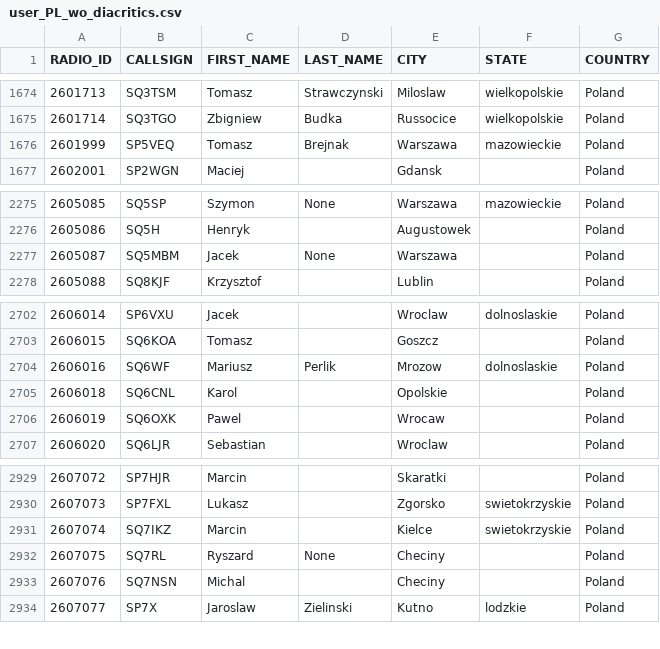
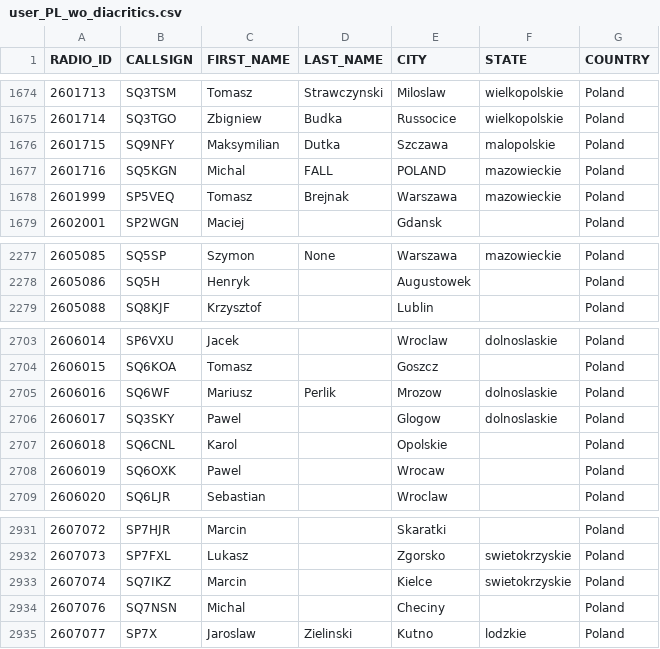
Before and after one commit to walczakkamil/dmr_users, a CSV file: user_PL_wo_diacritics.csv, drawn as a sheet; only a part is shown, gaps mark what is left out; removed rows and columns are numbered as before the commit, all else as after; the diff names each change by its address in the sheet, - before the commit and + after, or states it on an @@ line.

Commit message:
Updated: 2023-04-09-01-00

```diff
--- a/user_PL_wo_diacritics.csv
+++ b/user_PL_wo_diacritics.csv
+row 1676: 2601715 | SQ9NFY | Maksymilian | Dutka | Szczawa | malopolskie | Poland
+row 1677: 2601716 | SQ5KGN | Michal | FALL | POLAND | mazowieckie | Poland
-row 2277: 2605087 | SQ5MBM | Jacek | None | Warszawa |  | Poland
+row 2706: 2606017 | SQ3SKY | Pawel |  | Glogow | dolnoslaskie | Poland
-row 2932: 2607075 | SQ7RL | Ryszard | None | Checiny |  | Poland
```
